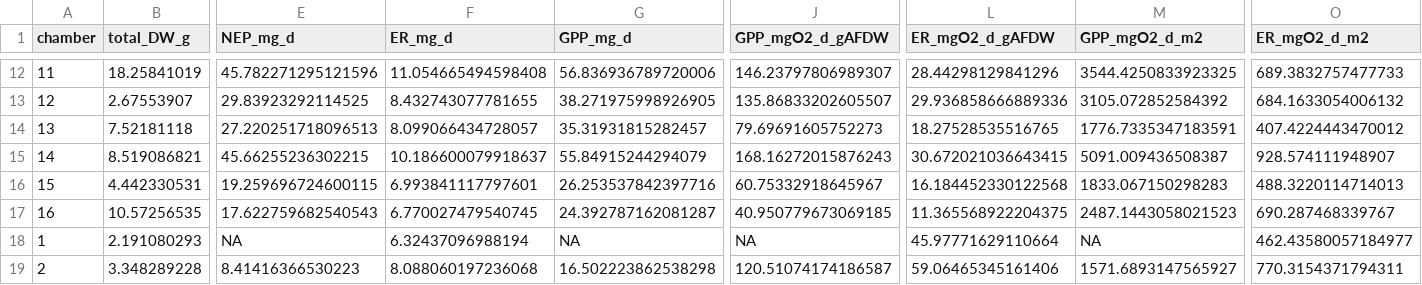
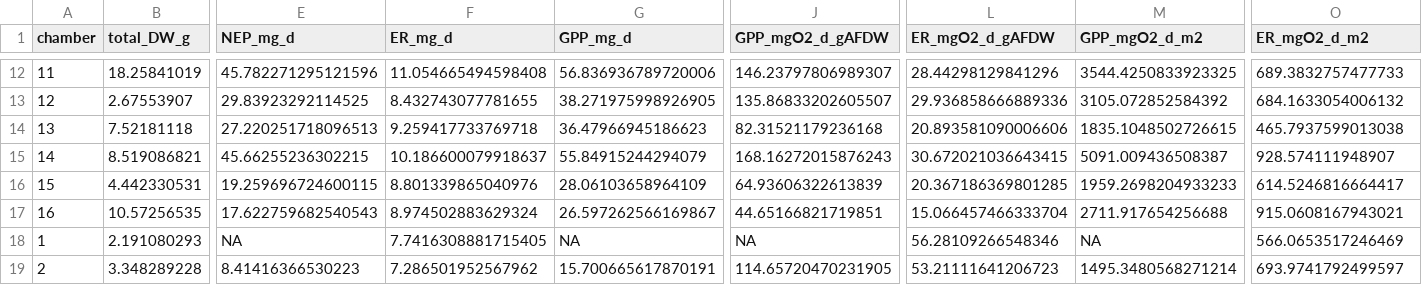
Before and after one commit to nframmy/tahoe_lab_inc_analysis, a CSV file: data/main_analysis/210407_210421_pnld_A_E_rates.csv, drawn as a sheet; only a part is shown, gaps mark what is left out; the diff covers the shown part only; the diff names each change by its address in the sheet, - before the commit and + after, or states it on an @@ line.

```diff
--- a/data/main_analysis/210407_210421_pnld_A_E_rates.csv
+++ b/data/main_analysis/210407_210421_pnld_A_E_rates.csv
-F14 (ER_mg_d): 8.099066434728057
+F14 (ER_mg_d): 9.259417733769718
-G14 (GPP_mg_d): 35.31931815282457
+G14 (GPP_mg_d): 36.47966945186623
-J14 (GPP_mgO2_d_gAFDW): 79.69691605752273
+J14 (GPP_mgO2_d_gAFDW): 82.31521179236168
-L14 (ER_mgO2_d_gAFDW): 18.27528535516765
+L14 (ER_mgO2_d_gAFDW): 20.893581090006606
-M14 (GPP_mgO2_d_m2): 1776.7335347183591
+M14 (GPP_mgO2_d_m2): 1835.1048502726615
-O14 (ER_mgO2_d_m2): 407.4224443470012
+O14 (ER_mgO2_d_m2): 465.7937599013038
-F16 (ER_mg_d): 6.993841117797601
+F16 (ER_mg_d): 8.801339865040976
-G16 (GPP_mg_d): 26.253537842397716
+G16 (GPP_mg_d): 28.06103658964109
-J16 (GPP_mgO2_d_gAFDW): 60.75332918645967
+J16 (GPP_mgO2_d_gAFDW): 64.93606322613839
-L16 (ER_mgO2_d_gAFDW): 16.184452330122568
+L16 (ER_mgO2_d_gAFDW): 20.367186369801285
-M16 (GPP_mgO2_d_m2): 1833.067150298283
+M16 (GPP_mgO2_d_m2): 1959.2698204933233
-O16 (ER_mgO2_d_m2): 488.3220114714013
+O16 (ER_mgO2_d_m2): 614.5246816664417
-F17 (ER_mg_d): 6.770027479540745
+F17 (ER_mg_d): 8.974502883629324
-G17 (GPP_mg_d): 24.392787162081287
+G17 (GPP_mg_d): 26.597262566169867
-J17 (GPP_mgO2_d_gAFDW): 40.950779673069185
+J17 (GPP_mgO2_d_gAFDW): 44.65166821719851
-L17 (ER_mgO2_d_gAFDW): 11.365568922204375
+L17 (ER_mgO2_d_gAFDW): 15.066457466333704
-M17 (GPP_mgO2_d_m2): 2487.1443058021523
+M17 (GPP_mgO2_d_m2): 2711.917654256688
-O17 (ER_mgO2_d_m2): 690.287468339767
+O17 (ER_mgO2_d_m2): 915.0608167943021
-F18 (ER_mg_d): 6.32437096988194
+F18 (ER_mg_d): 7.7416308881715405
-L18 (ER_mgO2_d_gAFDW): 45.97771629110664
+L18 (ER_mgO2_d_gAFDW): 56.28109266548346
-O18 (ER_mgO2_d_m2): 462.43580057184977
+O18 (ER_mgO2_d_m2): 566.0653517246469
-F19 (ER_mg_d): 8.088060197236068
+F19 (ER_mg_d): 7.286501952567962
-G19 (GPP_mg_d): 16.502223862538298
+G19 (GPP_mg_d): 15.700665617870191
-J19 (GPP_mgO2_d_gAFDW): 120.51074174186587
+J19 (GPP_mgO2_d_gAFDW): 114.65720470231905
-L19 (ER_mgO2_d_gAFDW): 59.06465345161406
+L19 (ER_mgO2_d_gAFDW): 53.21111641206723
-M19 (GPP_mgO2_d_m2): 1571.6893147565927
+M19 (GPP_mgO2_d_m2): 1495.3480568271214
-O19 (ER_mgO2_d_m2): 770.3154371794311
+O19 (ER_mgO2_d_m2): 693.9741792499597
```
Also changed, not shown: 84 edited cells elsewhere in this file, data/210407_pineland_ambient/210407_pnld_ambient_rates.csv, data/210421_pineland_enriched/210421_pnld_enriched_rates.csv, 10 other files.
